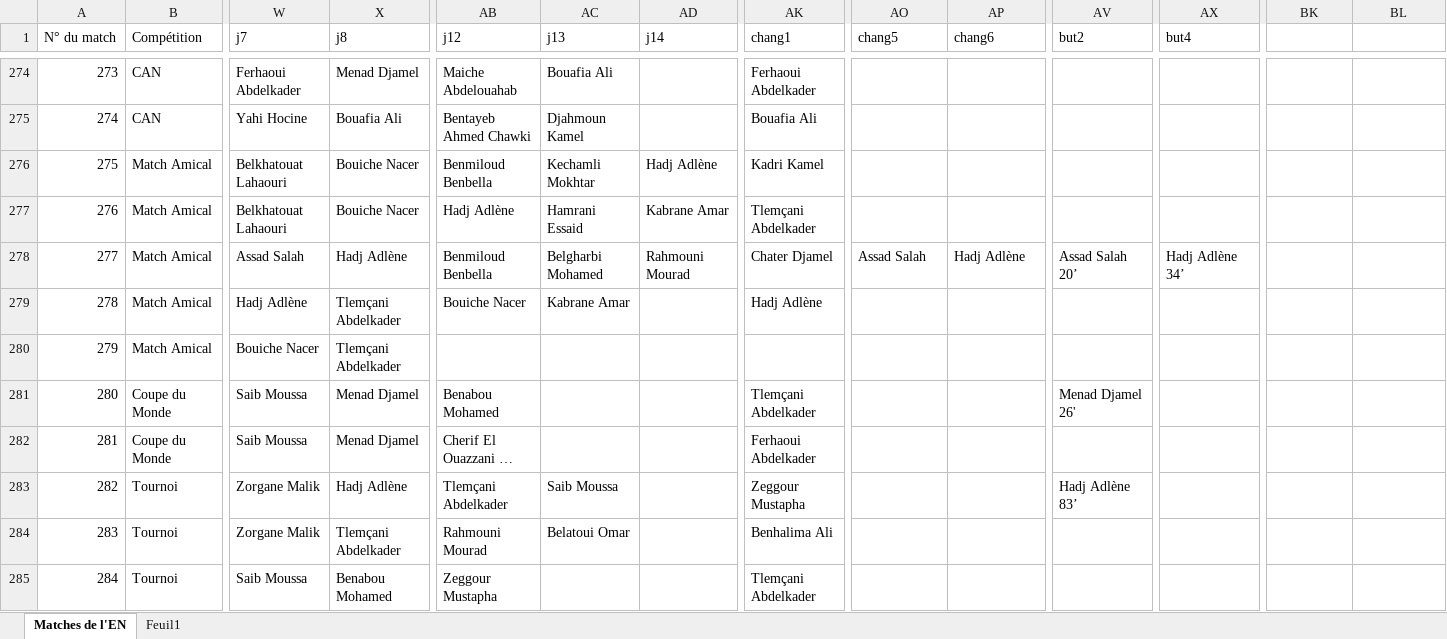
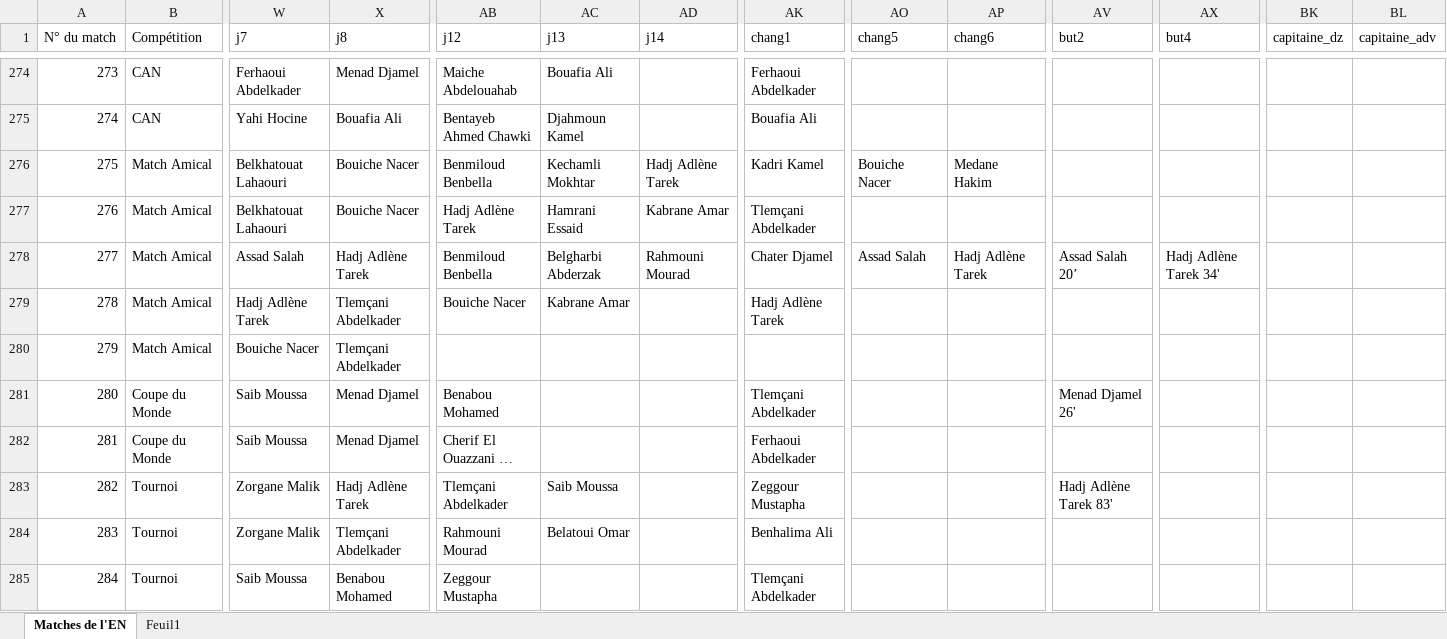
Before and after one commit to samirmember/archifoot, an Excel workbook: dev/scripts/en_matches.xlsx, sheet Matches de l'EN, drawn as a sheet; only a part is shown, gaps mark what is left out; long unchanged cells end in …; values as stored, in another font and other column widths than the file's, no cell formats; the diff covers the shown part only; the diff names each change by its address in the sheet, - before the commit and + after, or states it on an @@ line.

```diff
--- a/dev/scripts/en_matches.xlsx (sheet Matches de l'EN)
+++ b/dev/scripts/en_matches.xlsx (sheet Matches de l'EN)
-BK1: (empty)
+BK1: capitaine_dz
-BL1: (empty)
+BL1: capitaine_adv
-AD276 (j14): Hadj Adlène
+AD276 (j14): Hadj Adlène Tarek
-AO276 (chang5): (empty)
+AO276 (chang5): Bouiche Nacer
-AP276 (chang6): (empty)
+AP276 (chang6): Medane Hakim
-AB277 (j12): Hadj Adlène
+AB277 (j12): Hadj Adlène Tarek
-X278 (j8): Hadj Adlène
+X278 (j8): Hadj Adlène Tarek
-AC278 (j13): Belgharbi Mohamed
+AC278 (j13): Belgharbi Abderzak
-AP278 (chang6): Hadj Adlène
+AP278 (chang6): Hadj Adlène Tarek
-AX278 (but4): Hadj Adlène 34’
+AX278 (but4): Hadj Adlène Tarek 34'
-W279 (j7): Hadj Adlène
+W279 (j7): Hadj Adlène Tarek
-AK279 (chang1): Hadj Adlène
+AK279 (chang1): Hadj Adlène Tarek
-X283 (j8): Hadj Adlène
+X283 (j8): Hadj Adlène Tarek
-AV283 (but2): Hadj Adlène 83’
+AV283 (but2): Hadj Adlène Tarek 83'
```
Also changed, not shown: 181 edited cells elsewhere in this sheet, cell formats, server/en_matches.xlsx, 12 other files.
